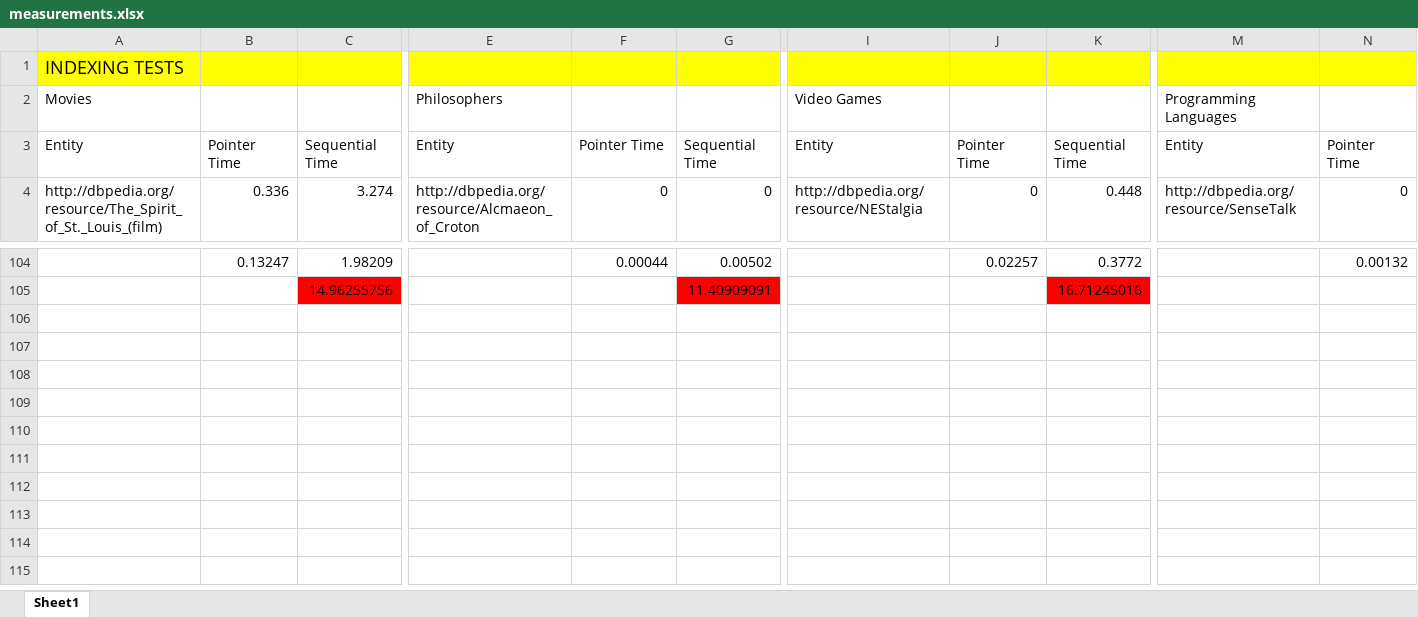
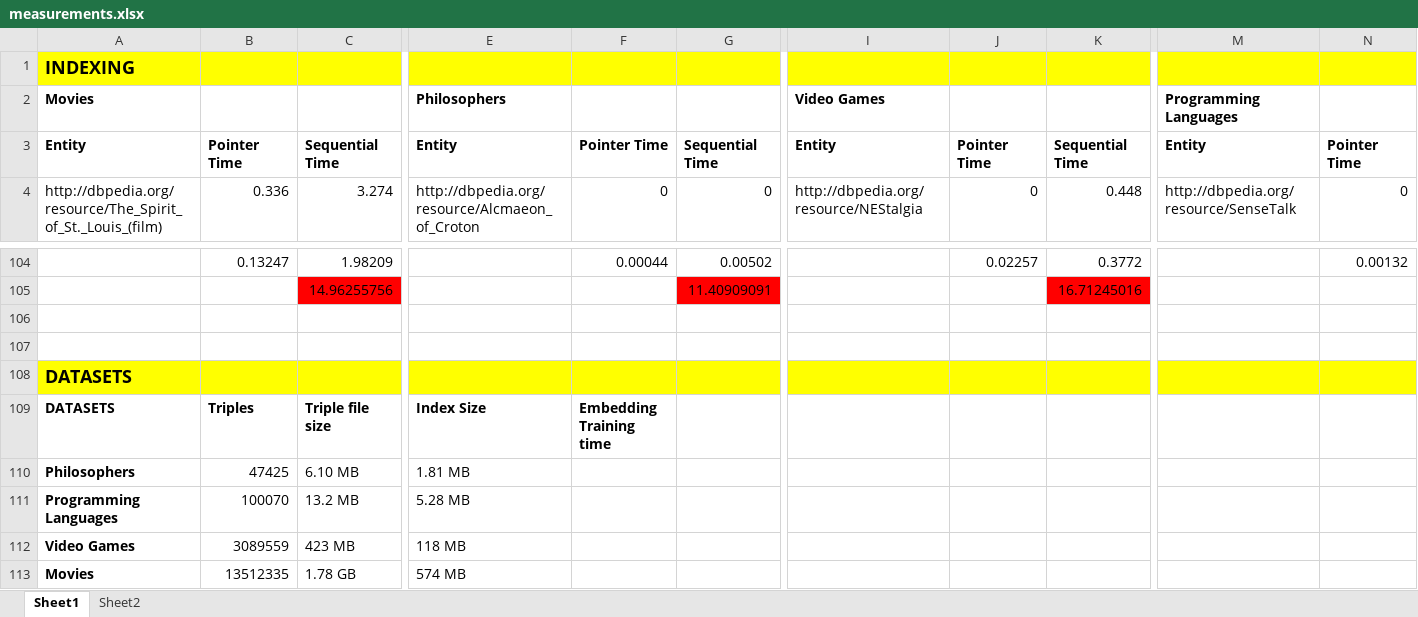
Before and after one commit to MChatzakis/RDFsim, an Excel workbook: RDFsim/measurements/measurements.xlsx, sheet Sheet1, drawn as a sheet; only a part is shown, gaps mark what is left out; values as stored, in another font and other column widths than the file's, no borders; rows hold the shown columns only; the diff covers the shown part only; the diff names each change by its address in the sheet, - before the commit and + after, or states it on an @@ line.

```diff
--- a/RDFsim/measurements/measurements.xlsx (sheet Sheet1)
+++ b/RDFsim/measurements/measurements.xlsx (sheet Sheet1)
+sheet tab: Sheet2
-A1: INDEXING TESTS
+A1: INDEXING
-A1:A2 bold: off
+A1:A2 bold: on
-E2 bold: off
+E2 bold: on
-I2 bold: off
+I2 bold: on
-M2 bold: off
+M2 bold: on
-A3:C3 bold: off
+A3:C3 bold: on
-E3:G3 bold: off
+E3:G3 bold: on
-I3:K3 bold: off
+I3:K3 bold: on
-M3:N3 bold: off
+M3:N3 bold: on
+row 106: (empty)
+row 107: (empty)
+row 108: DATASETS
+row 109: DATASETS | Triples | Triple file size | Index Size | Embedding Training time
+row 110: Philosophers | 47425 | 6.10 MB | 1.81 MB
+row 111: Programming Languages | 100070 | 13.2 MB | 5.28 MB
+row 112: Video Games | 3089559 | 423 MB | 118 MB
+row 113: Movies | 13512335 | 1.78 GB | 574 MB
```
Also changed, not shown: cell formats elsewhere in this sheet, 3 other files.
